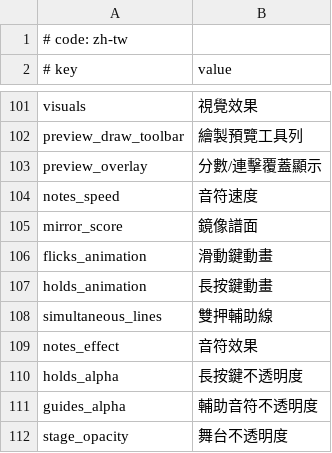
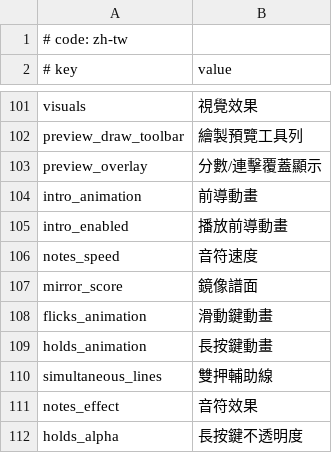
Before and after one commit to k0tayan/MikuMikuWorld, a CSV file: MikuMikuWorld/res/i18n/zh-tw.csv, drawn as a sheet; only a part is shown, gaps mark what is left out; the shorter side is filled out with more unchanged rows; the diff names each change by its address in the sheet, - before the commit and + after, or states it on an @@ line.

```diff
--- a/MikuMikuWorld/res/i18n/zh-tw.csv
+++ b/MikuMikuWorld/res/i18n/zh-tw.csv
+row 104: intro_animation | 前導動畫
+row 105: intro_enabled | 播放前導動畫
```
Also changed, not shown: MikuMikuWorld/res/i18n/ja.csv, 12 other files.
